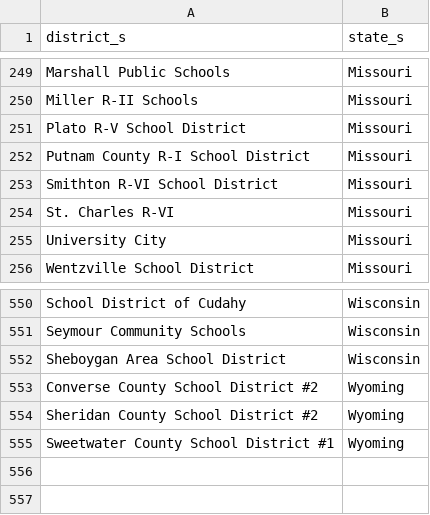
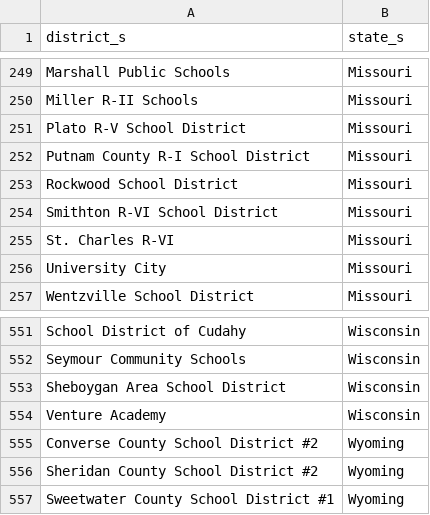
Before and after one commit to rodriguezjorgex/code-dot-org, a CSV file: pegasus/data/cdo-district-partners.csv, drawn as a sheet; only a part is shown, gaps mark what is left out.

```diff
--- a/pegasus/data/cdo-district-partners.csv
+++ b/pegasus/data/cdo-district-partners.csv
@@ -252,2 +252,3 @@ Plato R-V School District,Missouri
 Putnam County R-I School District,Missouri
+Rockwood School District,Missouri
 Smithton R-VI School District,Missouri
@@ -552,2 +553,3 @@ Seymour Community Schools,Wisconsin
 Sheboygan Area School District,Wisconsin
+Venture Academy,Wisconsin
 Converse County School District #2,Wyoming
```
Also changed, not shown: 2 other files.
